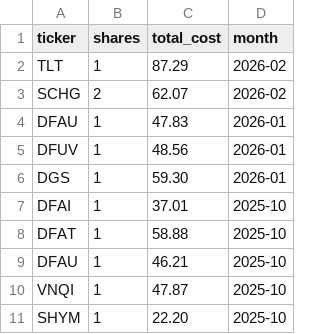
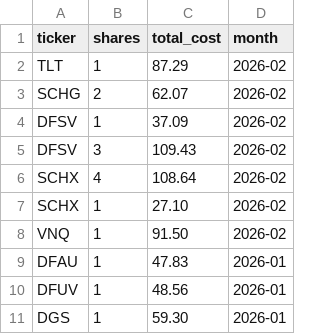
Before and after one commit to lbj2424/samstocks, a CSV file: portfolio.csv, drawn as a sheet; only a part is shown; the shorter side is filled out with more unchanged rows.

```diff
--- a/portfolio.csv
+++ b/portfolio.csv
@@ -3,2 +3,7 @@ TLT,1,87.29,2026-02
 SCHG,2,62.07,2026-02
+DFSV,1,37.09,2026-02
+DFSV,3,109.43,2026-02
+SCHX,4,108.64,2026-02
+SCHX,1,27.10,2026-02
+VNQ,1,91.50,2026-02
 DFAU,1,47.83,2026-01
```
Also changed, not shown: 5 other files.
